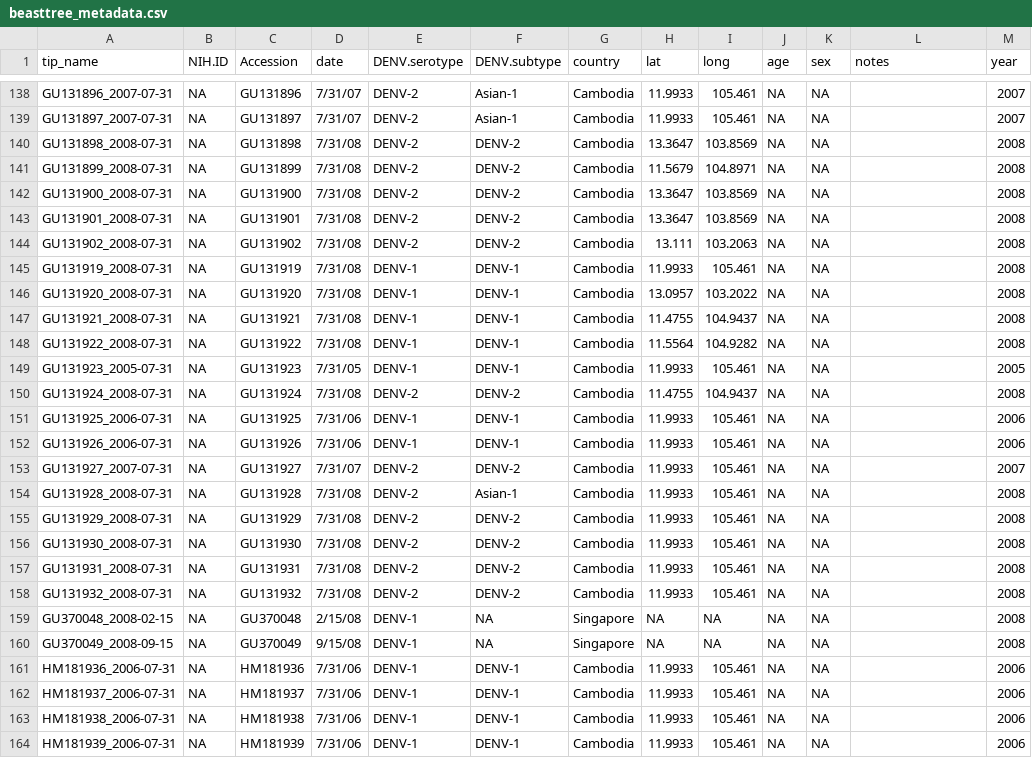
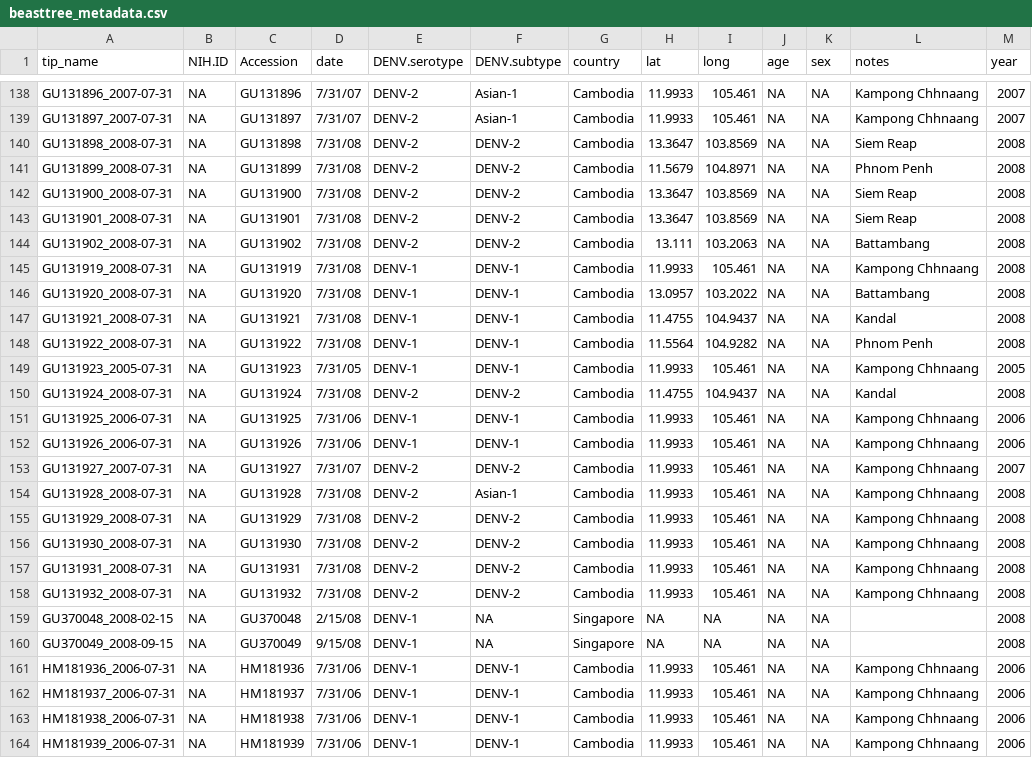
Before and after one commit to brooklabteam/cambodia-dengue-national, a CSV file: data/beasttree_metadata.csv, drawn as a sheet; only a part is shown, gaps mark what is left out; the diff covers the shown part only; the diff names each change by its address in the sheet, - before the commit and + after, or states it on an @@ line.

```diff
--- a/data/beasttree_metadata.csv
+++ b/data/beasttree_metadata.csv
-L138:L139 (notes): (empty)
+L138:L139 (notes): Kampong Chhnaang
-L140 (notes): (empty)
+L140 (notes): Siem Reap
-L141 (notes): (empty)
+L141 (notes): Phnom Penh
-L142:L143 (notes): (empty)
+L142:L143 (notes): Siem Reap
-L144 (notes): (empty)
+L144 (notes): Battambang
-L145 (notes): (empty)
+L145 (notes): Kampong Chhnaang
-L146 (notes): (empty)
+L146 (notes): Battambang
-L147 (notes): (empty)
+L147 (notes): Kandal
-L148 (notes): (empty)
+L148 (notes): Phnom Penh
-L149 (notes): (empty)
+L149 (notes): Kampong Chhnaang
-L150 (notes): (empty)
+L150 (notes): Kandal
-L151:L158 (notes): (empty)
+L151:L158 (notes): Kampong Chhnaang
-L161:L164 (notes): (empty)
+L161:L164 (notes): Kampong Chhnaang
```
Also changed, not shown: 134 edited cells elsewhere in this file, data/Cambodia-Serotype-Genotype.csv, 38 other files.
